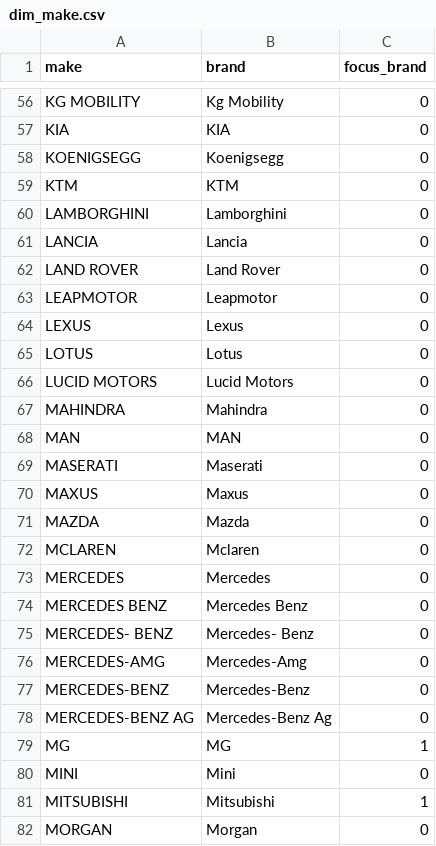
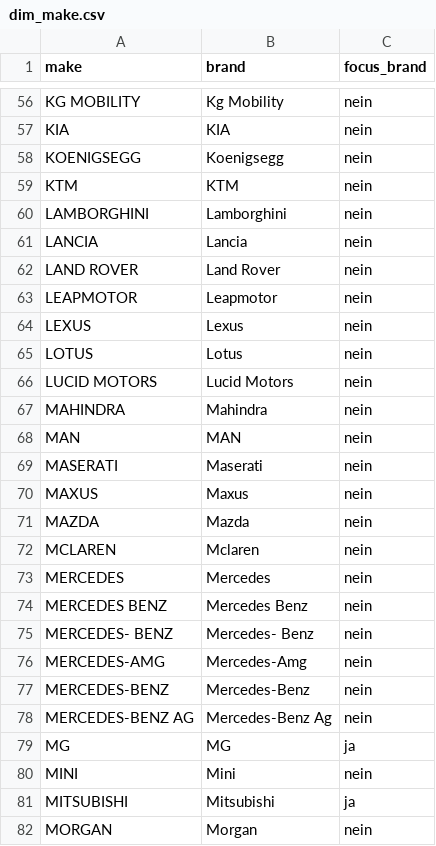
Before and after one commit to borissmaznov/auto-markt-at, a CSV file: powerbi/data/dim_make.csv, drawn as a sheet; only a part is shown, gaps mark what is left out; the diff covers the shown part only; the diff names each change by its address in the sheet, - before the commit and + after, or states it on an @@ line.

```diff
--- a/powerbi/data/dim_make.csv
+++ b/powerbi/data/dim_make.csv
-C56:C78 (focus_brand): 0
+C56:C78 (focus_brand): nein
-C79 (focus_brand): 1
+C79 (focus_brand): ja
-C80 (focus_brand): 0
+C80 (focus_brand): nein
-C81 (focus_brand): 1
+C81 (focus_brand): ja
-C82 (focus_brand): 0
+C82 (focus_brand): nein
```
Also changed, not shown: 80 edited cells elsewhere in this file, 7 other files.
